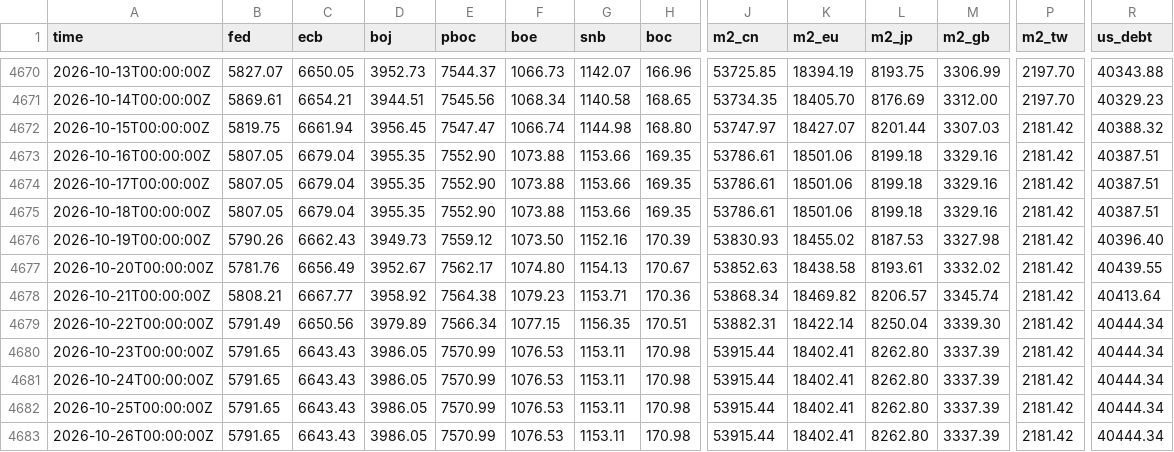
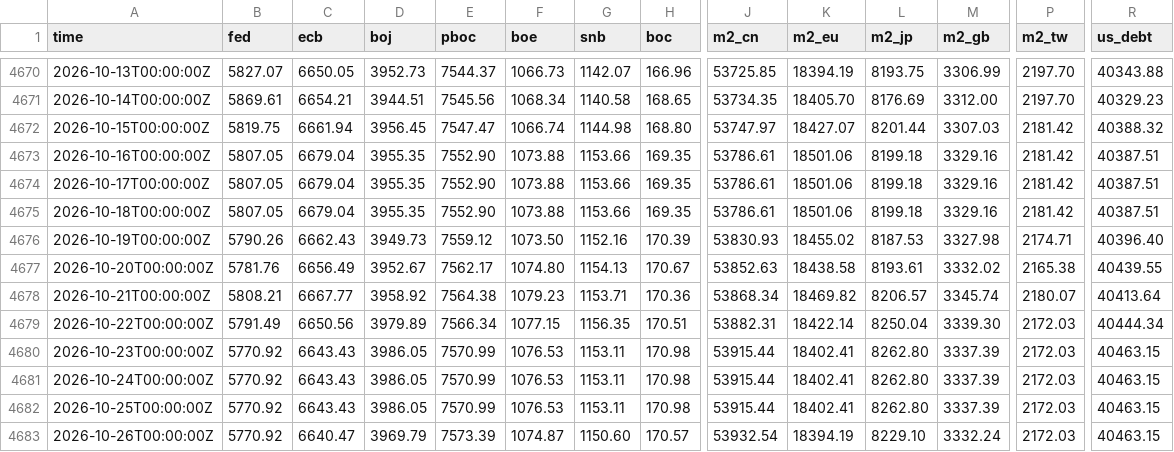
Before and after one commit to GnocchisCrypto/gnl-liquidity-data, a CSV file: gnl.csv, drawn as a sheet; only a part is shown, gaps mark what is left out; the diff covers the shown part only; the diff names each change by its address in the sheet, - before the commit and + after, or states it on an @@ line.

```diff
--- a/gnl.csv
+++ b/gnl.csv
-P4676 (m2_tw): 2181.42
+P4676 (m2_tw): 2174.71
-P4677 (m2_tw): 2181.42
+P4677 (m2_tw): 2165.38
-P4678 (m2_tw): 2181.42
+P4678 (m2_tw): 2180.07
-P4679:P4683 (m2_tw): 2181.42
+P4679:P4683 (m2_tw): 2172.03
-B4680:B4683 (fed): 5791.65
+B4680:B4683 (fed): 5770.92
-R4680:R4683 (us_debt): 40444.34
+R4680:R4683 (us_debt): 40463.15
-C4683 (ecb): 6643.43
+C4683 (ecb): 6640.47
-D4683 (boj): 3986.05
+D4683 (boj): 3969.79
-E4683 (pboc): 7570.99
+E4683 (pboc): 7573.39
-F4683 (boe): 1076.53
+F4683 (boe): 1074.87
-G4683 (snb): 1153.11
+G4683 (snb): 1150.60
-H4683 (boc): 170.98
+H4683 (boc): 170.57
-J4683 (m2_cn): 53915.44
+J4683 (m2_cn): 53932.54
-K4683 (m2_eu): 18402.41
+K4683 (m2_eu): 18394.19
-L4683 (m2_jp): 8262.80
+L4683 (m2_jp): 8229.10
-M4683 (m2_gb): 3337.39
+M4683 (m2_gb): 3332.24
```
Also changed, not shown: 3 edited cells elsewhere in this file, 1 other file.
